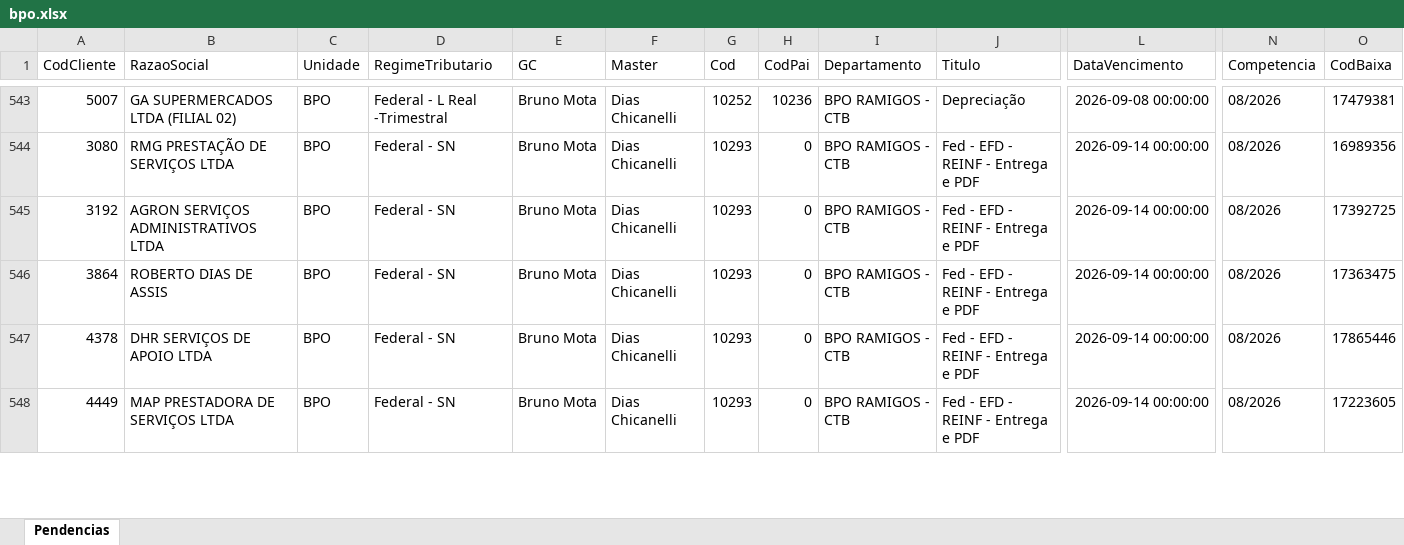
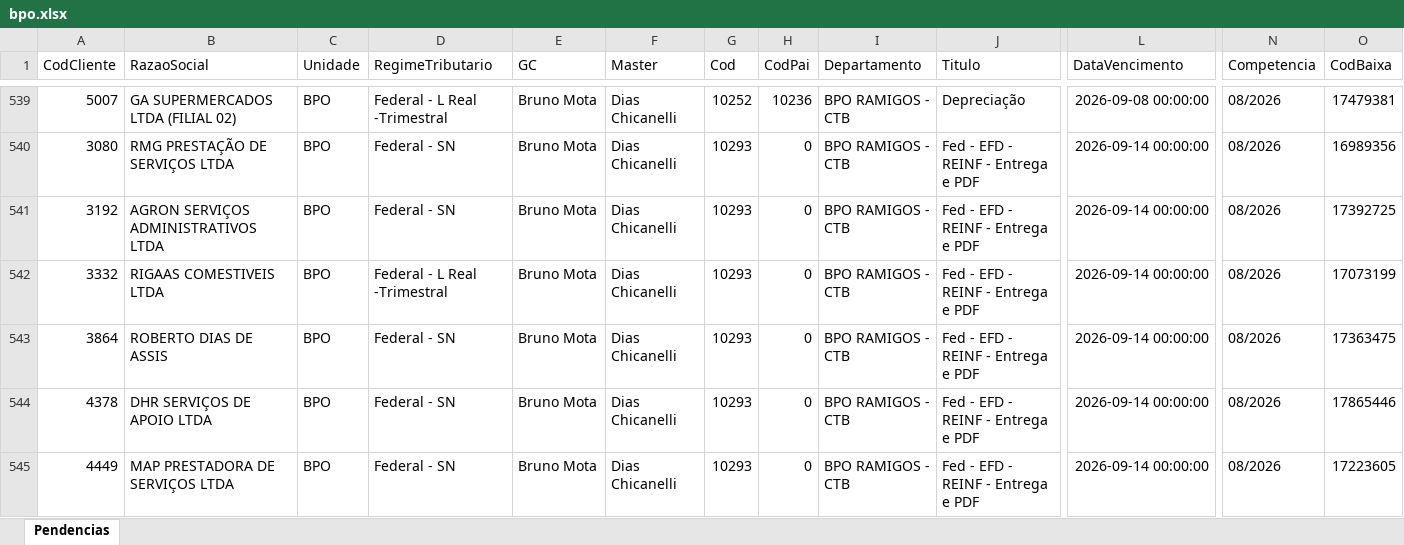
Before and after one commit to Controladoria-MG/Portal-das-tarefas, an Excel workbook: dados/base/bpo.xlsx, sheet Pendencias, drawn as a sheet; only a part is shown, gaps mark what is left out; values as stored, in another font and other column widths than the file's, no borders; rows hold the shown columns only; the diff covers the shown part only; the diff names each change by its address in the sheet, - before the commit and + after, or states it on an @@ line.

```diff
--- a/dados/base/bpo.xlsx (sheet Pendencias)
+++ b/dados/base/bpo.xlsx (sheet Pendencias)
+row 542: 3332 | RIGAAS COMESTIVEIS LTDA | BPO | Federal - L Real -Trimestral | Bruno Mota | Dias Chicanelli | 10293 | 0 | BPO RAMIGOS - CTB | Fed - EFD - REINF - Entrega e PDF | 2026-09-14 00:00:00 | 08/2026 | 17073199
```
Also changed, not shown: 3 added rows, 4 removed rows and 18 edited cells elsewhere in this sheet, dados/base/goias.xlsx, dados/base/mg_express.xlsx, 4 other files.
